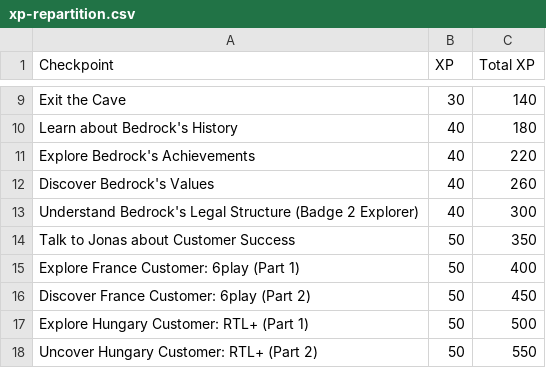
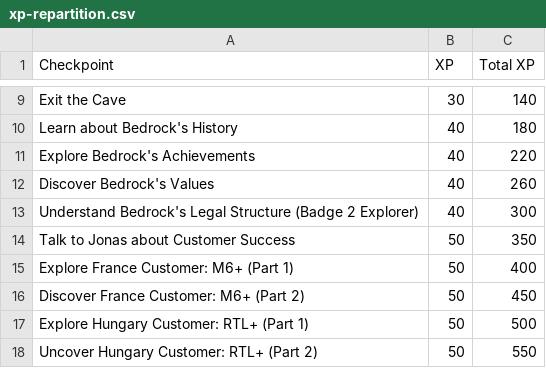
Before and after one commit to workadventure/bedrock-onboarding, a CSV file: src/quest/xp-repartition.csv, drawn as a sheet; only a part is shown, gaps mark what is left out.

Commit message:
Renamed 6play to M6+

```diff
--- a/src/quest/xp-repartition.csv
+++ b/src/quest/xp-repartition.csv
@@ -14,4 +14,4 @@ Understand Bedrock's Legal Structure (Badge 2 Explorer),40,300
 Talk to Jonas about Customer Success,50,350
-Explore France Customer: 6play (Part 1),50,400
-Discover France Customer: 6play (Part 2),50,450
+Explore France Customer: M6+ (Part 1),50,400
+Discover France Customer: M6+ (Part 2),50,450
 Explore Hungary Customer: RTL+ (Part 1),50,500
```
Also changed, not shown: 2 other files.
